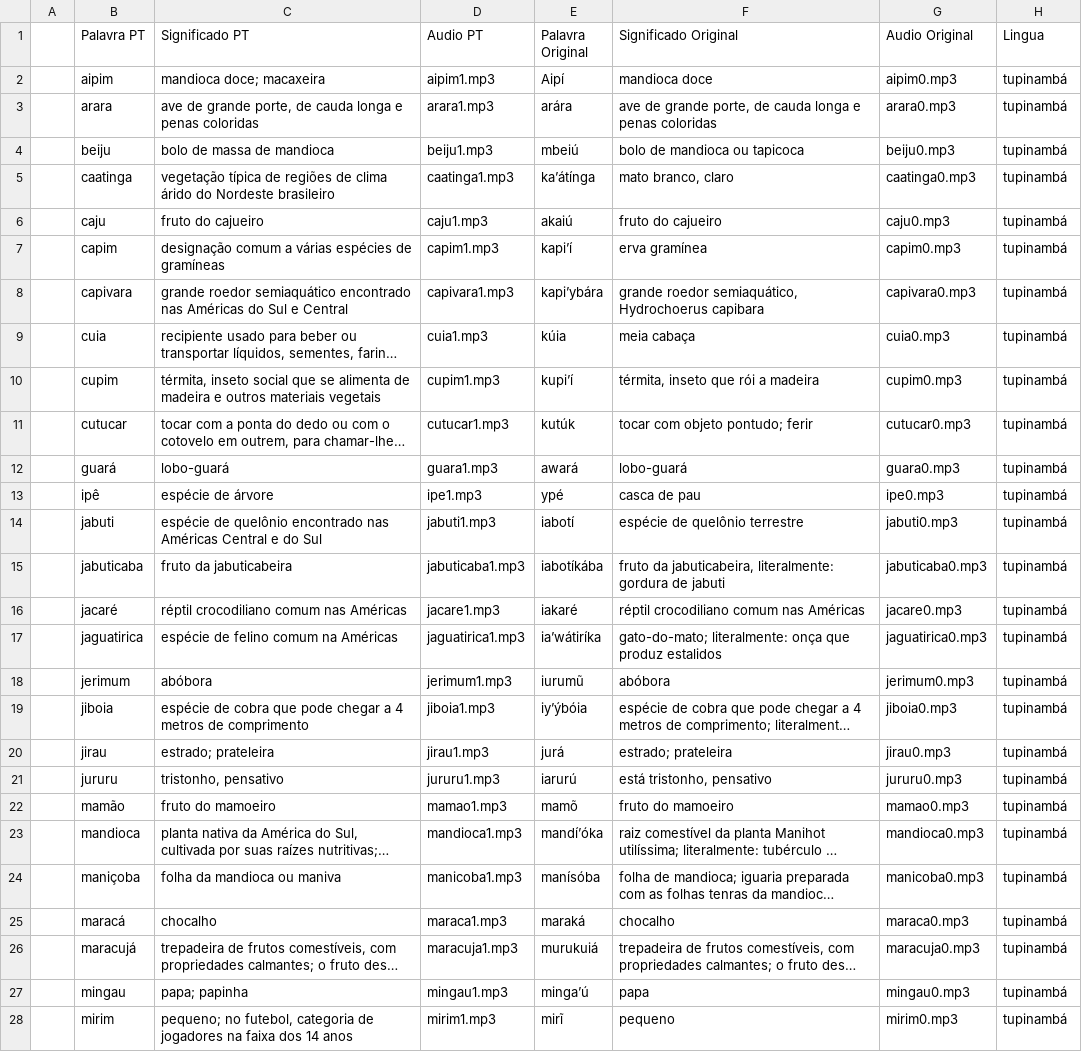
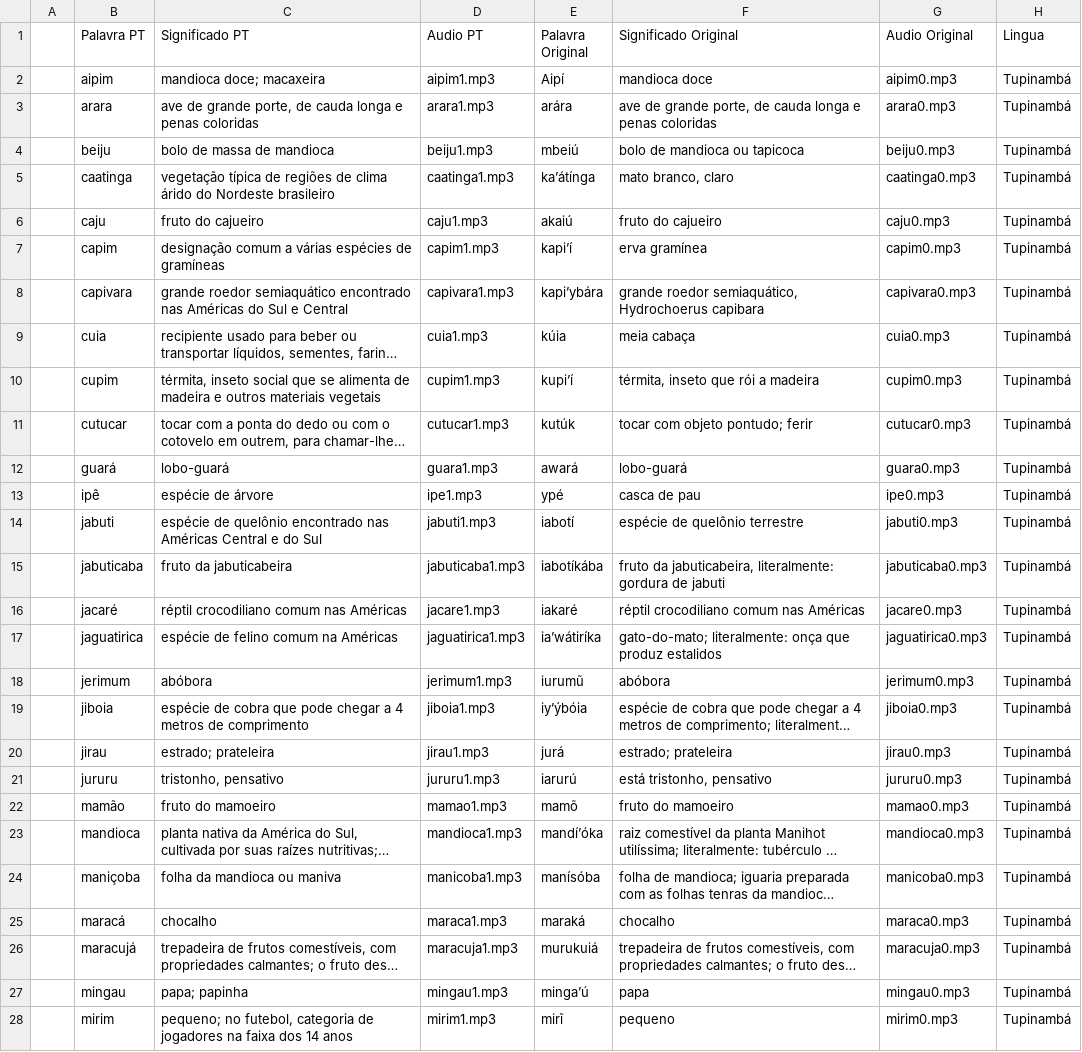
Before and after one commit to hugoluc/palavrasCruzadas, a CSV file: extra/palavras/0.csv, drawn as a sheet; only a part is shown; long unchanged cells end in …; the diff covers the shown part only; the diff names each change by its address in the sheet, - before the commit and + after, or states it on an @@ line.

```diff
--- a/extra/palavras/0.csv
+++ b/extra/palavras/0.csv
-H2:H28 (Lingua): tupinambá
+H2:H28 (Lingua): Tupinambá
```
Also changed, not shown: 24 edited cells elsewhere in this file, extra/menus/0.csv, extra/menus/6.csv, 12 other files.
